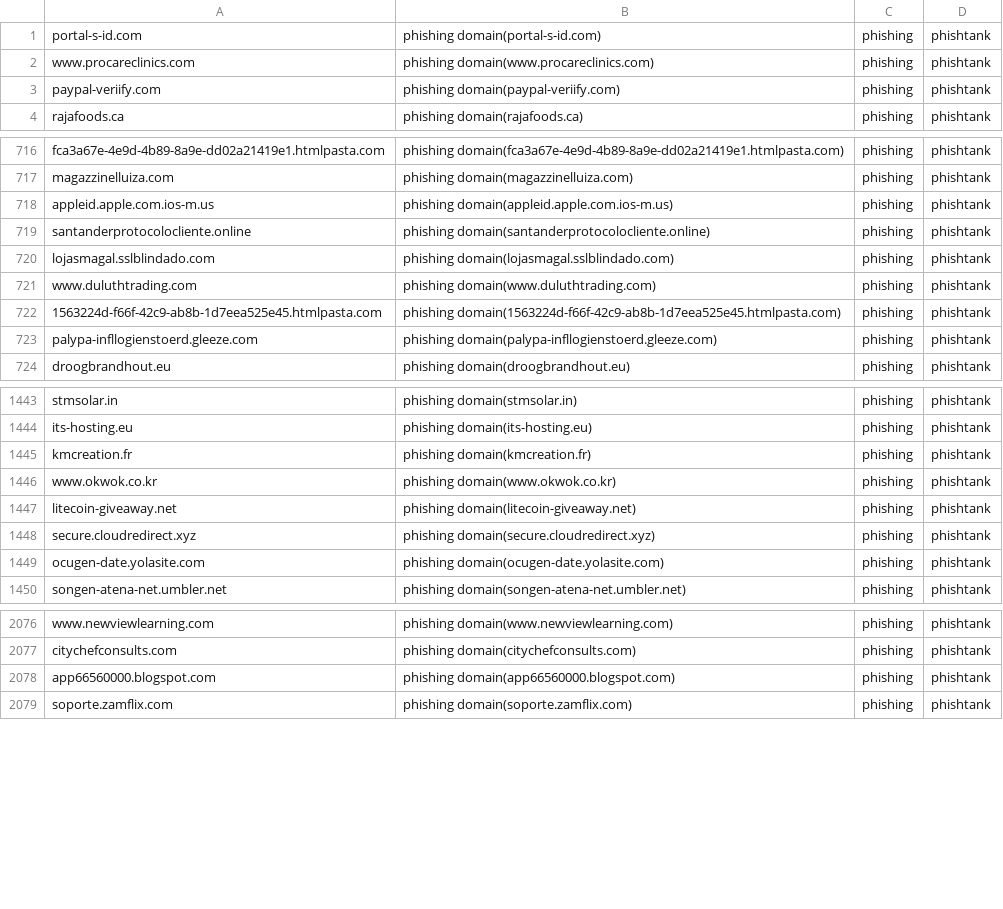
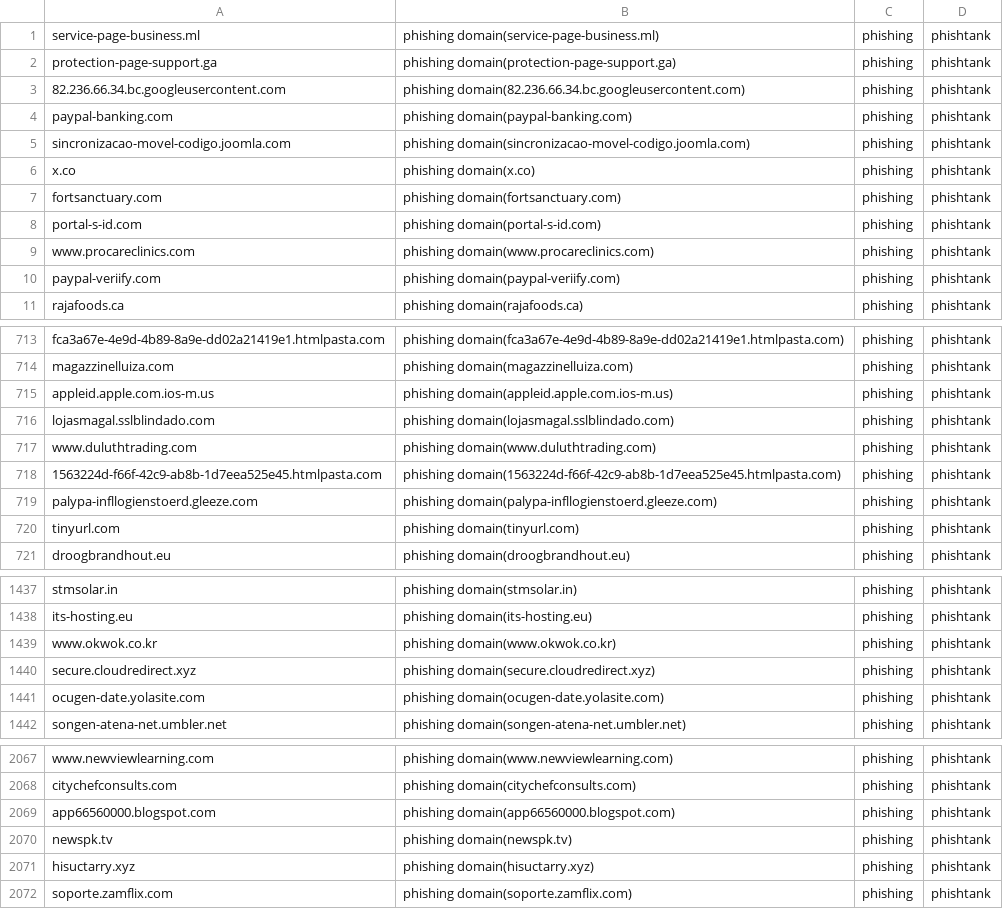
Before and after one commit to sinjukukawataro/20180511, a CSV file: phishing-domains.csv, drawn as a sheet; only a part is shown, gaps mark what is left out; the diff covers the shown part only.

Commit message:
update_20190821_070318

```diff
--- a/phishing-domains.csv
+++ b/phishing-domains.csv
@@ -1 +1,8 @@
+service-page-business.ml,phishing domain(service-page-business.ml),phishing,phishtank
+protection-page-support.ga,phishing domain(protection-page-support.ga),phishing,phishtank
+82.236.66.34.bc.googleusercontent.com,phishing domain(82.236.66.34.bc.googleusercontent.com),phishing,phishtank
+paypal-banking.com,phishing domain(paypal-banking.com),phishing,phishtank
+sincronizacao-movel-codigo.joomla.com,phishing domain(sincronizacao-movel-codigo.joomla.com),phishing,phishtank
+x.co,phishing domain(x.co),phishing,phishtank
+fortsanctuary.com,phishing domain(fortsanctuary.com),phishing,phishtank
 portal-s-id.com,phishing domain(portal-s-id.com),phishing,phishtank
@@ -718,3 +715,2 @@ magazzinelluiza.com,phishing domain(magazzinelluiza.com),phishing,phishtank
 appleid.apple.com.ios-m.us,phishing domain(appleid.apple.com.ios-m.us),phishing,phishtank
-santanderprotocolocliente.online,phishing domain(santanderprotocolocliente.online),phishing,phishtank
 lojasmagal.sslblindado.com,phishing domain(lojasmagal.sslblindado.com),phishing,phishtank
@@ -723,2 +719,3 @@ www.duluthtrading.com,phishing domain(www.duluthtrading.com),phishing,phishtank
 palypa-infllogienstoerd.gleeze.com,phishing domain(palypa-infllogienstoerd.gleeze.com),phishing,phishtank
+tinyurl.com,phishing domain(tinyurl.com),phishing,phishtank
 droogbrandhout.eu,phishing domain(droogbrandhout.eu),phishing,phishtank
@@ -1444,5 +1438,3 @@ stmsolar.in,phishing domain(stmsolar.in),phishing,phishtank
 its-hosting.eu,phishing domain(its-hosting.eu),phishing,phishtank
-kmcreation.fr,phishing domain(kmcreation.fr),phishing,phishtank
 www.okwok.co.kr,phishing domain(www.okwok.co.kr),phishing,phishtank
-litecoin-giveaway.net,phishing domain(litecoin-giveaway.net),phishing,phishtank
 secure.cloudredirect.xyz,phishing domain(secure.cloudredirect.xyz),phishing,phishtank
@@ -2078,2 +2069,4 @@ citychefconsults.com,phishing domain(citychefconsults.com),phishing,phishtank
 app66560000.blogspot.com,phishing domain(app66560000.blogspot.com),phishing,phishtank
+newspk.tv,phishing domain(newspk.tv),phishing,phishtank
+hisuctarry.xyz,phishing domain(hisuctarry.xyz),phishing,phishtank
 soporte.zamflix.com,phishing domain(soporte.zamflix.com),phishing,phishtank
```
Also changed, not shown: 1 added row, 12 removed rows and 2 moved rows elsewhere in this file.
